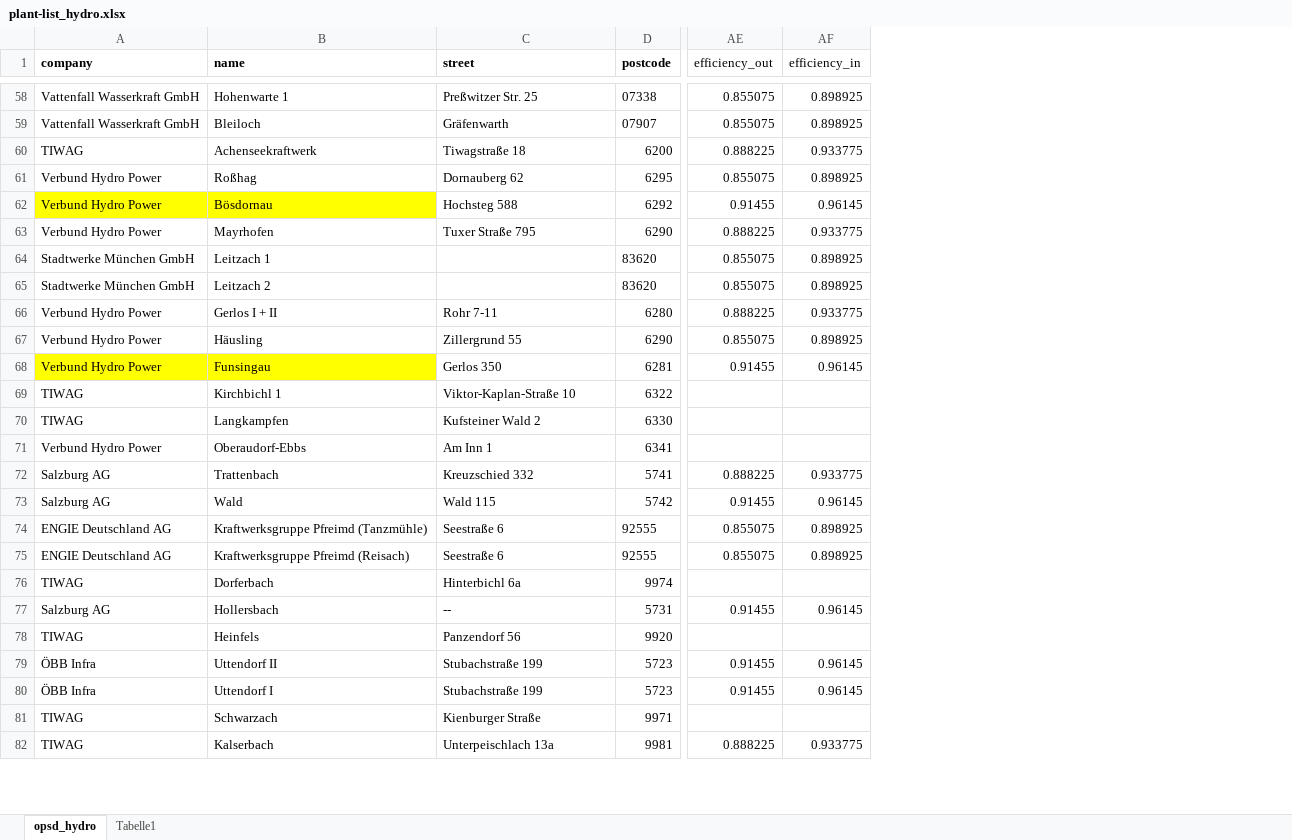
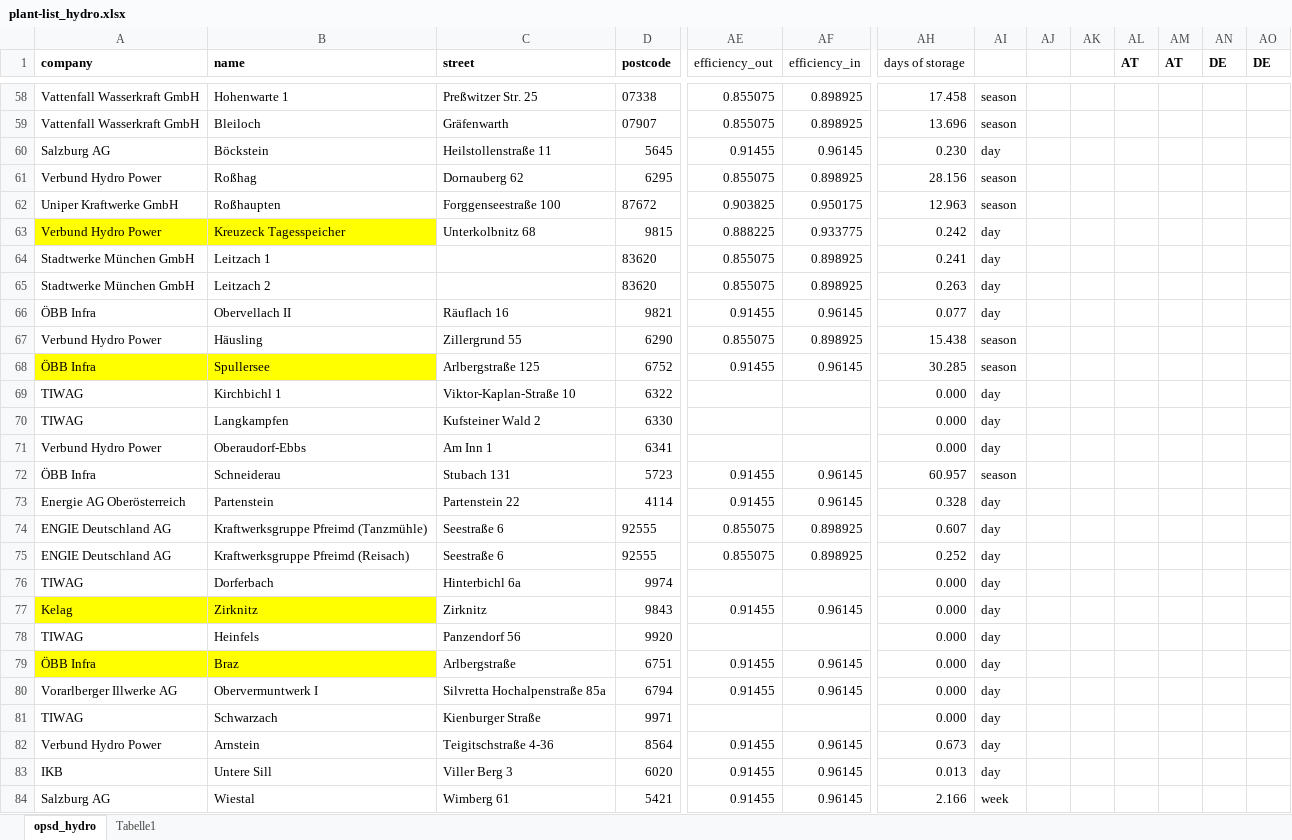
Before and after one commit to inwe-boku/medea, an Excel workbook: data/processed/plant-list_hydro.xlsx, sheet opsd_hydro, drawn as a sheet; only a part is shown, gaps mark what is left out; values as stored, in another font and other column widths than the file's, no borders; removed rows and columns are numbered as before the commit, all else as after; rows hold the shown columns only; the diff covers the shown part only; the diff names each change by its address in the sheet, - before the commit and + after, or states it on an @@ line.

Commit message:
updated hydro plant data

```diff
--- a/data/processed/plant-list_hydro.xlsx (sheet opsd_hydro)
+++ b/data/processed/plant-list_hydro.xlsx (sheet opsd_hydro)
+column AH (days of storage), rows 58-59: 17.458 | 13.696; row 61: 28.156; rows 64-65: 0.241 | 0.263; row 67: 15.438; rows 69-71: all 0.000; rows 74-76: 0.607 | 0.252 | 0.000; row 78: 0.000; row 81: 0.000
+column AI, rows 58-59: season | season; row 61: season; rows 64-65: day | day; row 67: season; rows 69-71: all day; rows 74-76: all day; row 78: day; row 81: day
+column AJ, empty
+column AK, empty
+column AL (AT), empty
+column AM (AT), empty
+column AN (DE), empty
+column AO (DE), empty
@@ row 60 moved to row 43: TIWAG @@
@@ row 111 moved to row 60: Salzburg AG @@
-row 62: Verbund Hydro Power | Bösdornau | Hochsteg 588 | 6292 | 0.91455 | 0.96145
@@ row 63 moved to row 19: Verbund Hydro Power @@
@@ row 43 moved to row 62: Uniper Kraftwerke GmbH @@
@@ row 132 moved to row 63: Verbund Hydro Power @@
@@ row 66 moved to row 27: Verbund Hydro Power @@
+row 66: ÖBB Infra | Obervellach II | Räuflach 16 | 9821 | 0.91455 | 0.96145 | 0.077 | day
-row 68: Verbund Hydro Power | Funsingau | Gerlos 350 | 6281 | 0.91455 | 0.96145
@@ row 33 moved to row 68: ÖBB Infra @@
@@ row 72 moved to row 230: Salzburg AG @@
@@ row 73 moved to row 95: Salzburg AG @@
+row 72: ÖBB Infra | Schneiderau | Stubach 131 | 5723 | 0.91455 | 0.96145 | 60.957 | season
@@ row 160 moved to row 73: Energie AG Oberösterreich @@
@@ row 77 moved to row 217: Salzburg AG @@
+row 77: Kelag | Zirknitz | Zirknitz | 9843 | 0.91455 | 0.96145 | 0.000 | day
-row 79: ÖBB Infra | Uttendorf II | Stubachstraße 199 | 5723 | 0.91455 | 0.96145
-row 80: ÖBB Infra | Uttendorf I | Stubachstraße 199 | 5723 | 0.91455 | 0.96145
+row 79: ÖBB Infra | Braz | Arlbergstraße | 6751 | 0.91455 | 0.96145 | 0.000 | day
+row 80: Vorarlberger Illwerke AG | Obervermuntwerk I | Silvretta Hochalpenstraße 85a | 6794 | 0.91455 | 0.96145 | 0.000 | day
@@ row 82 moved to row 148: TIWAG @@
@@ row 203 moved to row 82: Verbund Hydro Power @@
@@ row 54 moved to row 83: IKB @@
@@ row 116 moved to row 84: Salzburg AG @@
```
Also changed, not shown: 12 added rows, 13 removed rows, 26 moved rows, 31 edited cells and cell formats elsewhere in this sheet, formulas that keep their value.
